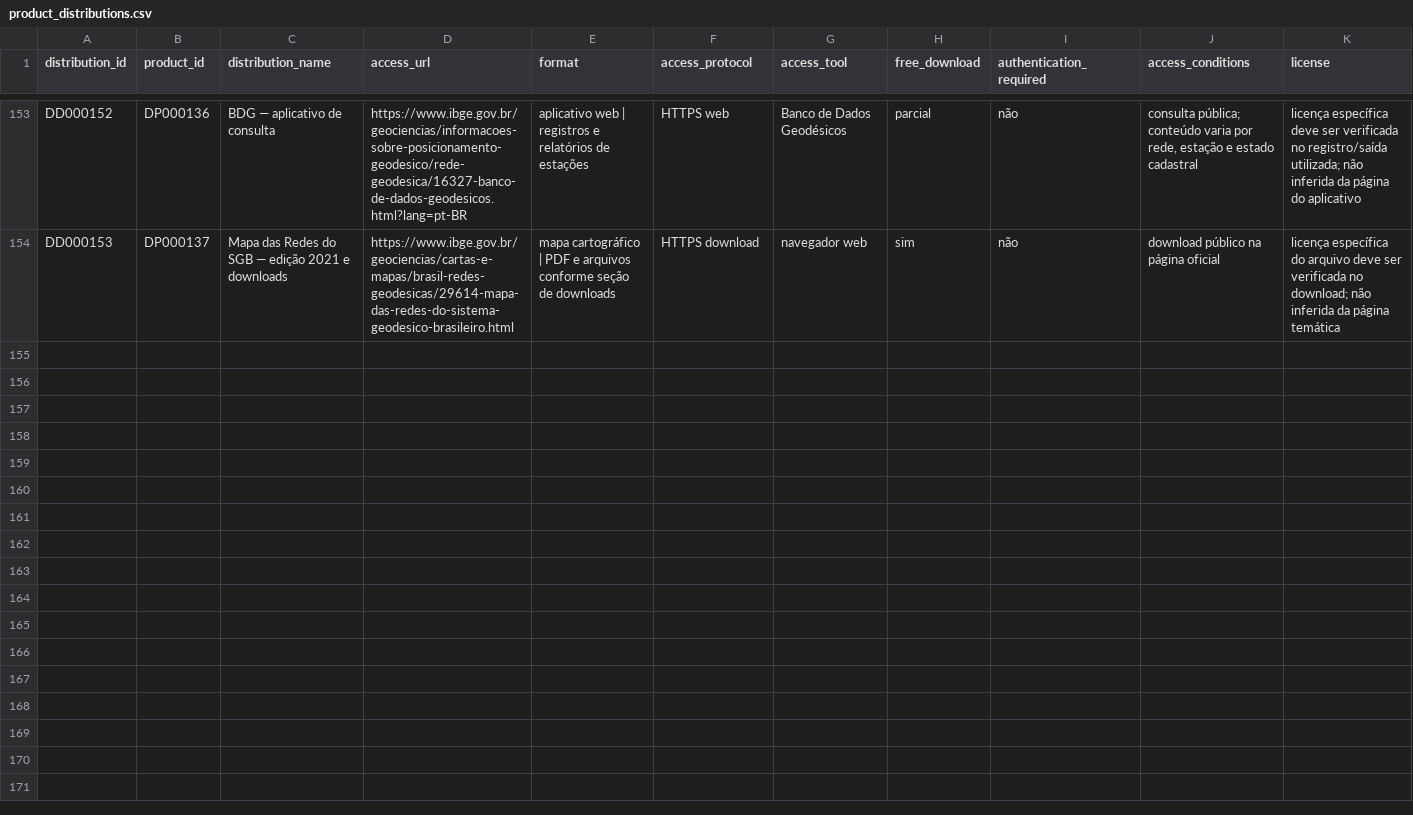
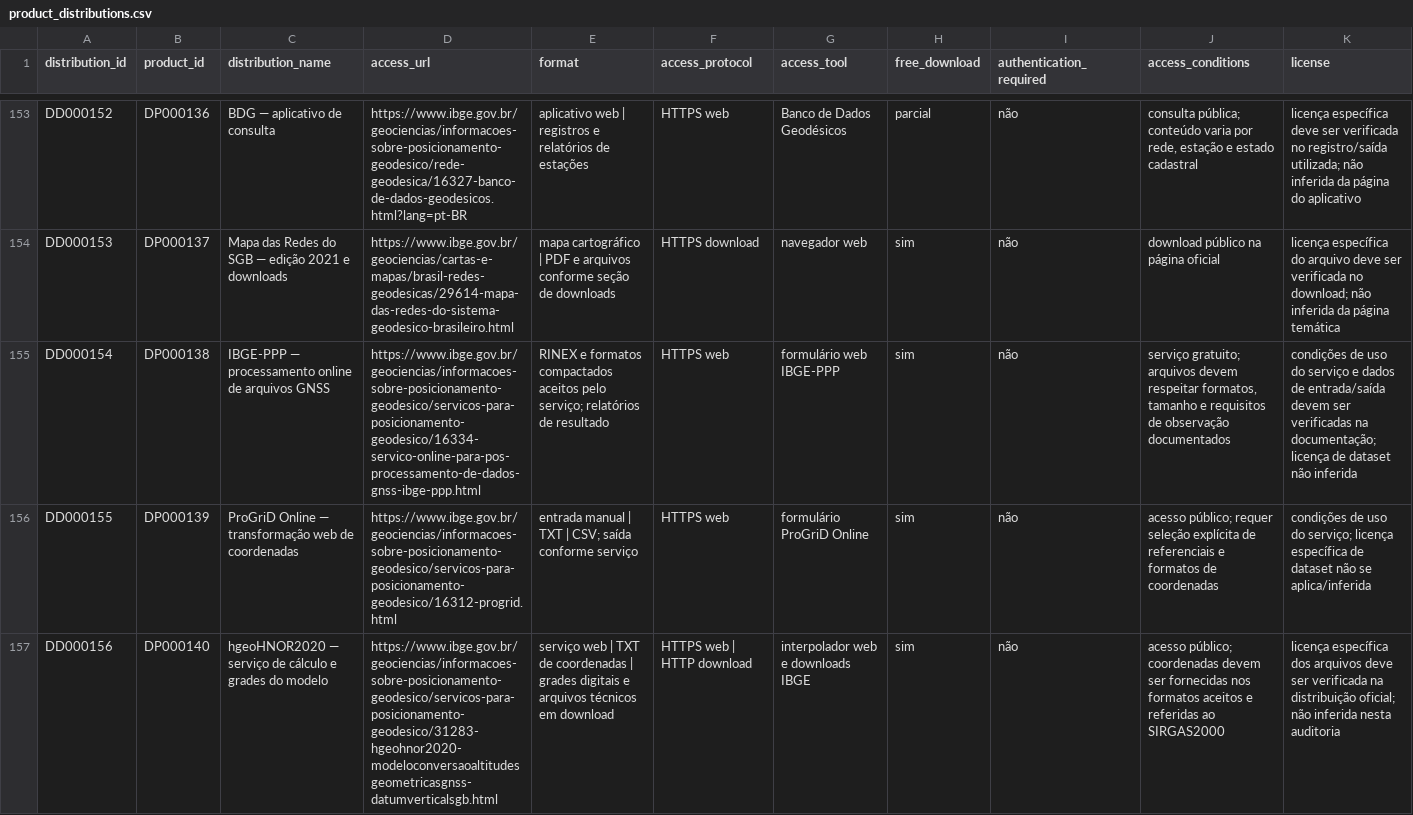
Before and after one commit to Ian-loc/vitrineciencia, a CSV file: data/product_distributions.csv, drawn as a sheet; only a part is shown, gaps mark what is left out; rows hold the shown columns only; the diff names each change by its address in the sheet, - before the commit and + after, or states it on an @@ line.

```diff
--- a/data/product_distributions.csv
+++ b/data/product_distributions.csv
+row 155: DD000154 | DP000138 | IBGE-PPP — processamento online de arquivos GNSS | https://www.ibge.gov.br/geociencias/informacoes-sobre-posicionamento-geodesico/servicos-para-posicionamento-geodesico/16334-servico-online-para-pos-processamento-de-dados-gnss-ibge-ppp.html | RINEX e formatos compactados aceitos pelo serviço; relatórios de resultado | HTTPS web | formulário web IBGE-PPP | sim | não | serviço gratuito; arquivos devem respeitar formatos, tamanho e requisitos de observação documentados | condições de uso do serviço e dados de entrada/saída devem ser verificadas na documentação; licença de dataset não inferida
+row 156: DD000155 | DP000139 | ProGriD Online — transformação web de coordenadas | https://www.ibge.gov.br/geociencias/informacoes-sobre-posicionamento-geodesico/servicos-para-posicionamento-geodesico/16312-progrid.html | entrada manual | TXT | CSV; saída conforme serviço | HTTPS web | formulário ProGriD Online | sim | não | acesso público; requer seleção explícita de referenciais e formatos de coordenadas | condições de uso do serviço; licença específica de dataset não se aplica/inferida
+row 157: DD000156 | DP000140 | hgeoHNOR2020 — serviço de cálculo e grades do modelo | https://www.ibge.gov.br/geociencias/informacoes-sobre-posicionamento-geodesico/servicos-para-posicionamento-geodesico/31283-hgeohnor2020-modeloconversaoaltitudesgeometricasgnss-datumverticalsgb.html | serviço web | TXT de coordenadas | grades digitais e arquivos técnicos em download | HTTPS web | HTTP download | interpolador web e downloads IBGE | sim | não | acesso público; coordenadas devem ser fornecidas nos formatos aceitos e referidas ao SIRGAS2000 | licença específica dos arquivos deve ser verificada na distribuição oficial; não inferida nesta auditoria
```
Also changed, not shown: data/data_products.csv, data/data_resources.csv, 4 other files.
